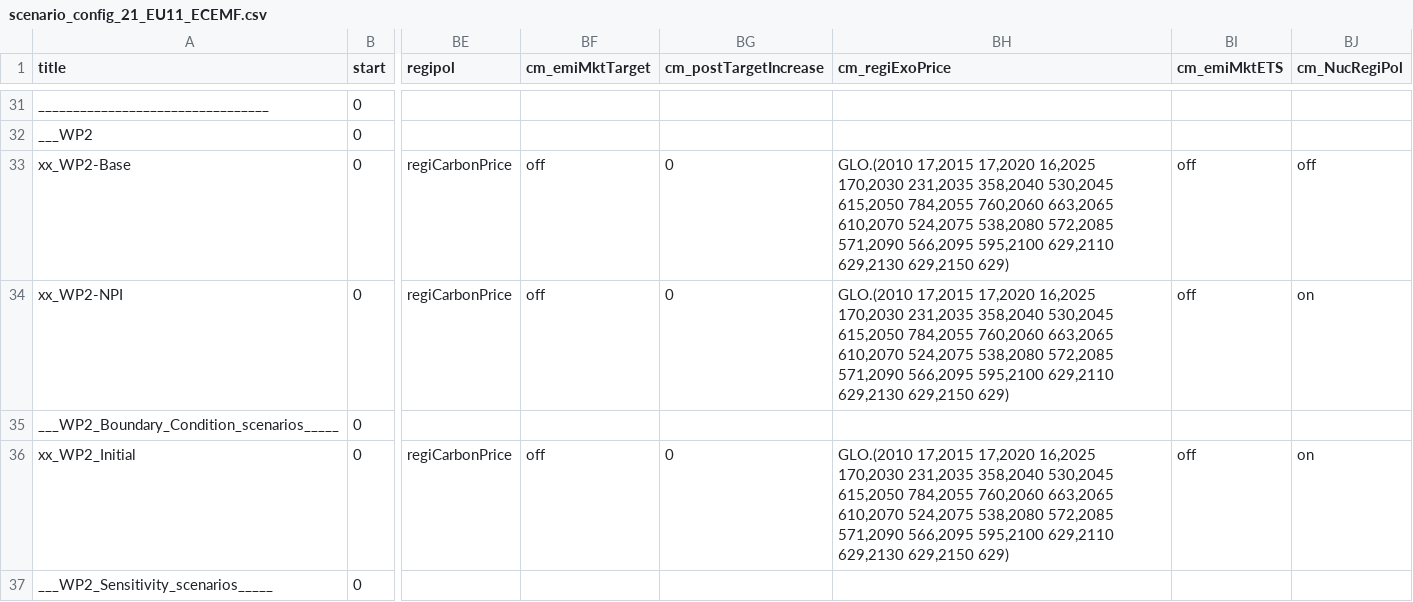
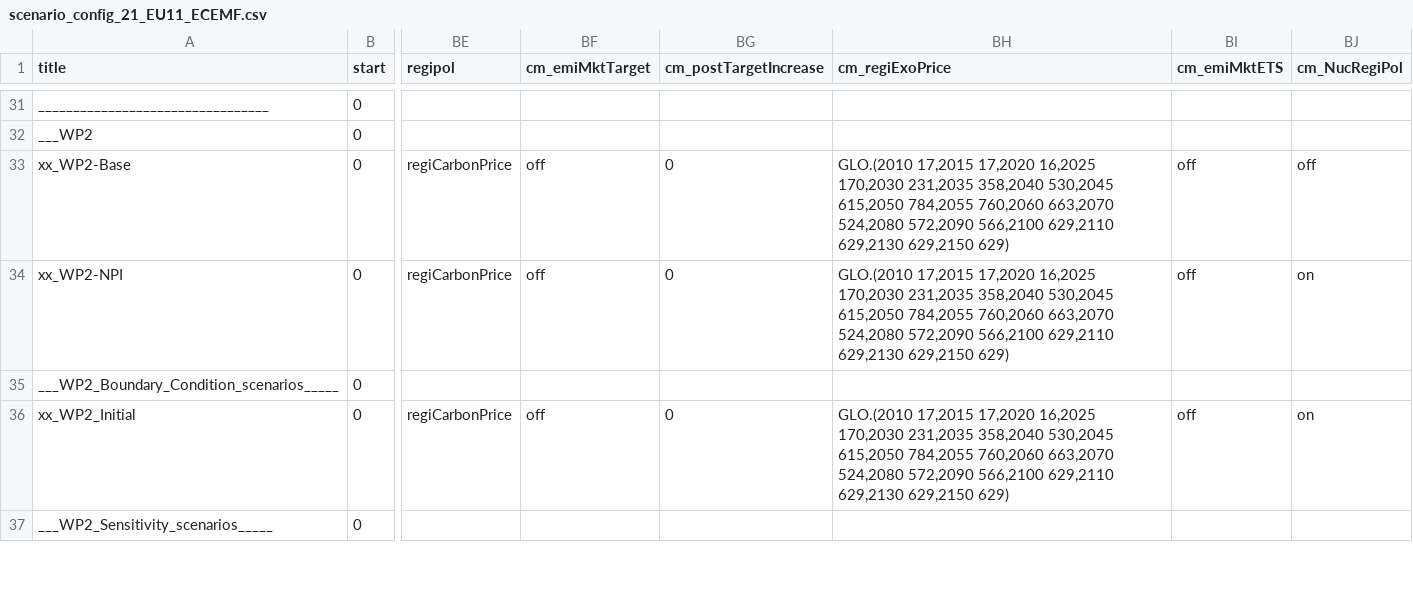
Before and after one commit to remindmodel/remind, a CSV file: config/21_regions_EU11/scenario_config_21_EU11_ECEMF.csv, drawn as a sheet; only a part is shown, gaps mark what is left out; the diff covers the shown part only; the diff names each change by its address in the sheet, - before the commit and + after, or states it on an @@ line.

```diff
--- a/config/21_regions_EU11/scenario_config_21_EU11_ECEMF.csv
+++ b/config/21_regions_EU11/scenario_config_21_EU11_ECEMF.csv
-BH33:BH34 (cm_regiExoPrice): …784,2055 760,2060 663,2065 610,2070 524,2075 538,2080 572,2085 571,2090 566,2095 595,2100 629,2110 629,2130…
+BH33:BH34 (cm_regiExoPrice): …784,2055 760,2060 663,2070 524,2080 572,2090 566,2100 629,2110 629,2130…
-BH36 (cm_regiExoPrice): …784,2055 760,2060 663,2065 610,2070 524,2075 538,2080 572,2085 571,2090 566,2095 595,2100 629,2110 629,2130…
+BH36 (cm_regiExoPrice): …784,2055 760,2060 663,2070 524,2080 572,2090 566,2100 629,2110 629,2130…
```
Also changed, not shown: 5 edited cells elsewhere in this file.
